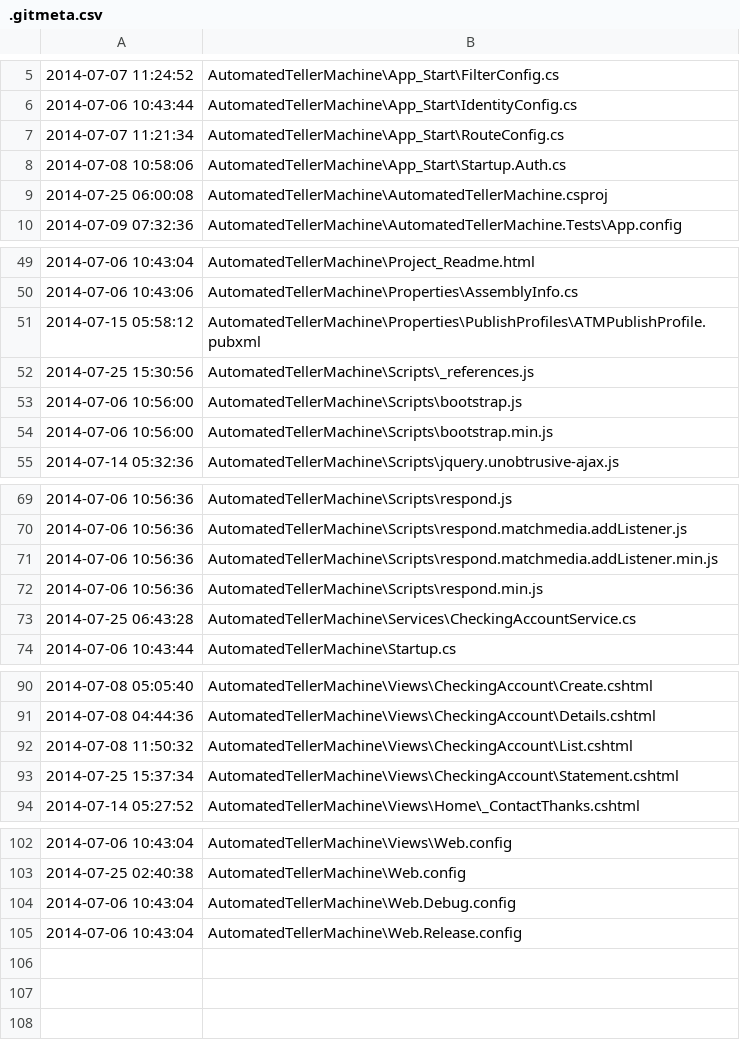
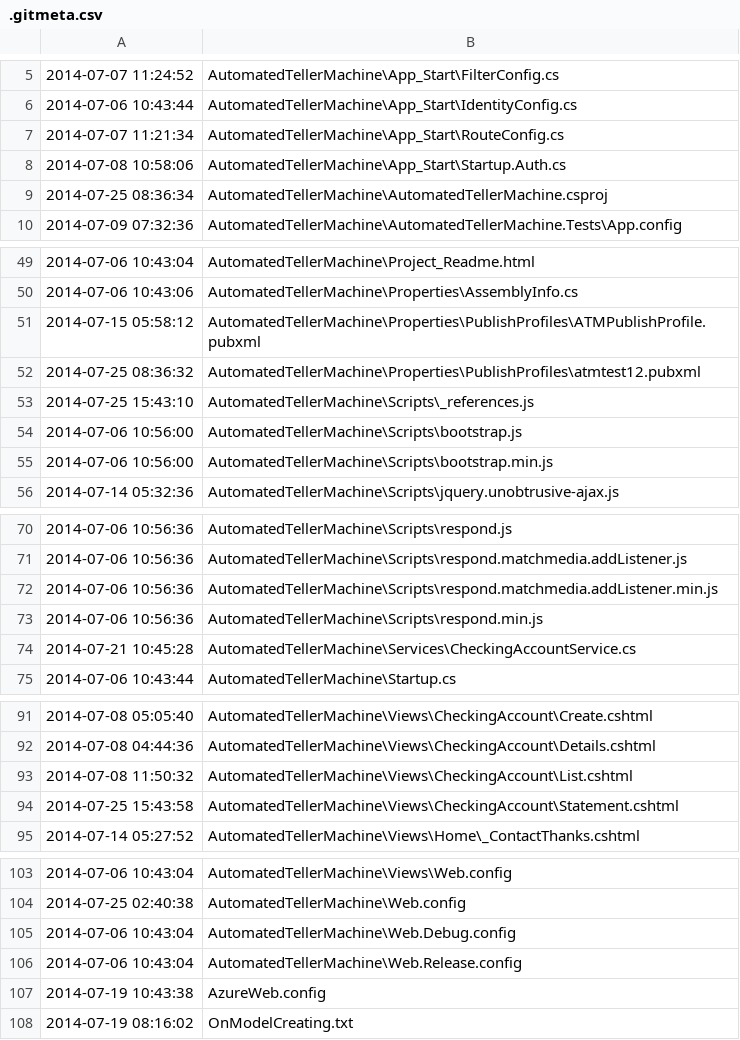
Before and after one commit to WenchengChai/ASPNETMVC5, a CSV file: .gitmeta.csv, drawn as a sheet; only a part is shown, gaps mark what is left out.

```diff
--- a/.gitmeta.csv
+++ b/.gitmeta.csv
@@ -8,3 +8,3 @@
 2014-07-08 10:58:06,AutomatedTellerMachine\App_Start\Startup.Auth.cs
-2014-07-25 06:00:08,AutomatedTellerMachine\AutomatedTellerMachine.csproj
+2014-07-25 08:36:34,AutomatedTellerMachine\AutomatedTellerMachine.csproj
 2014-07-09 07:32:36,AutomatedTellerMachine\AutomatedTellerMachine.Tests\App.config
@@ -51,3 +51,4 @@
 2014-07-15 05:58:12,AutomatedTellerMachine\Properties\PublishProfiles\ATMPublishProfile.pubxml
-2014-07-25 15:30:56,AutomatedTellerMachine\Scripts\_references.js
+2014-07-25 08:36:32,AutomatedTellerMachine\Properties\PublishProfiles\atmtest12.pubxml
+2014-07-25 15:43:10,AutomatedTellerMachine\Scripts\_references.js
 2014-07-06 10:56:00,AutomatedTellerMachine\Scripts\bootstrap.js
@@ -72,3 +73,3 @@
 2014-07-06 10:56:36,AutomatedTellerMachine\Scripts\respond.min.js
-2014-07-25 06:43:28,AutomatedTellerMachine\Services\CheckingAccountService.cs
+2014-07-21 10:45:28,AutomatedTellerMachine\Services\CheckingAccountService.cs
 2014-07-06 10:43:44,AutomatedTellerMachine\Startup.cs
@@ -92,3 +93,3 @@
 2014-07-08 11:50:32,AutomatedTellerMachine\Views\CheckingAccount\List.cshtml
-2014-07-25 15:37:34,AutomatedTellerMachine\Views\CheckingAccount\Statement.cshtml
+2014-07-25 15:43:58,AutomatedTellerMachine\Views\CheckingAccount\Statement.cshtml
 2014-07-14 05:27:52,AutomatedTellerMachine\Views\Home\_ContactThanks.cshtml
@@ -105 +106,3 @@
 2014-07-06 10:43:04,AutomatedTellerMachine\Web.Release.config
+2014-07-19 10:43:38,AzureWeb.config
+2014-07-19 08:16:02,OnModelCreating.txt
```
Also changed, not shown: 7 other files.
